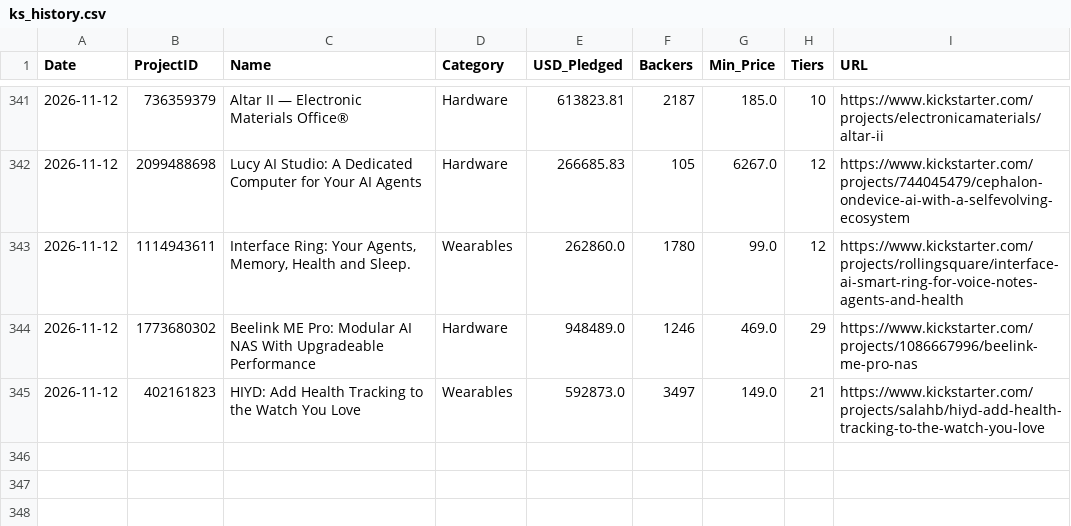
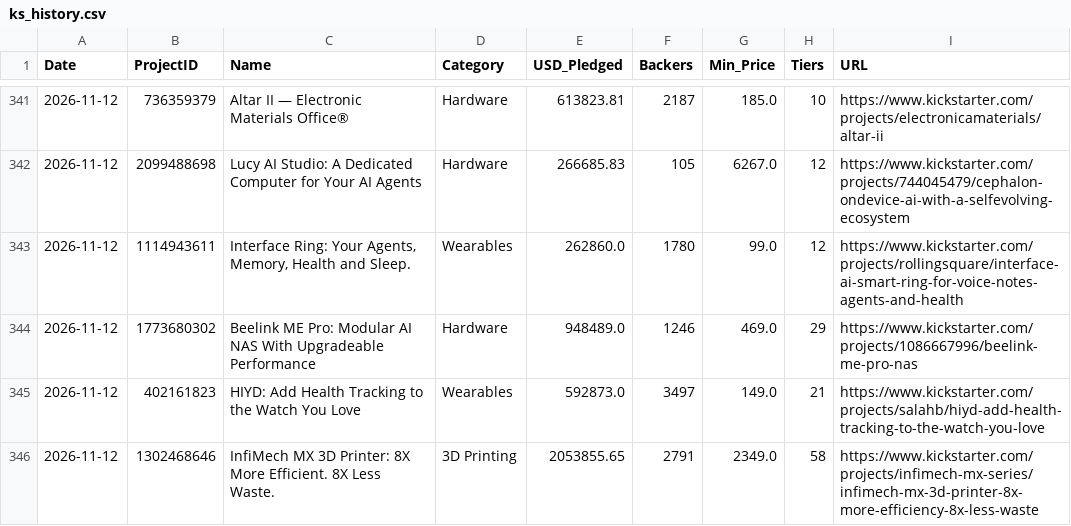
Before and after one commit to apexhuang-zizi/News-Financial_Tracking, a CSV file: ks_history.csv, drawn as a sheet; only a part is shown, gaps mark what is left out; the diff names each change by its address in the sheet, - before the commit and + after, or states it on an @@ line.

```diff
--- a/ks_history.csv
+++ b/ks_history.csv
+row 346: 2026-11-12 | 1302468646 | InfiMech MX 3D Printer: 8X More Efficient. 8X Less Waste. | 3D Printing | 2053855.65 | 2791 | 2349.0 | 58 | https://www.kickstarter.com/projects/infimech-mx-series/infimech-mx-3d-printer-8x-more-efficiency-8x-less-waste
```
Also changed, not shown: history.csv, stock_history.csv, 5 other files.
